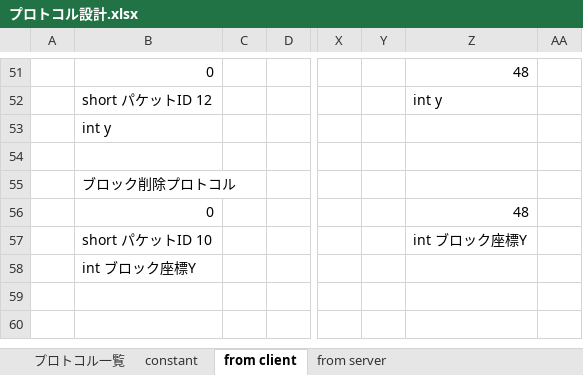
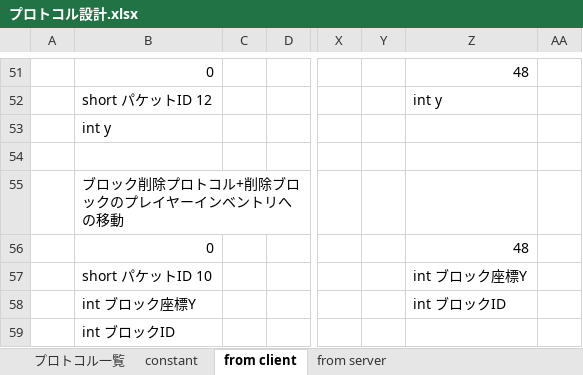
Before and after one commit to moorestech/moorestech, an Excel workbook: Server.Protocol/プロトコル設計.xlsx, sheet from client, drawn as a sheet; only a part is shown, gaps mark what is left out; values as stored, in another font and other column widths than the file's, no borders; rows hold the shown columns only; the diff names each change by its address in the sheet, - before the commit and + after, or states it on an @@ line.

Commit message:
ブロック削除プロトコル設計に削除したブロックIDを記録するように変更

```diff
--- a/Server.Protocol/プロトコル設計.xlsx (sheet from client)
+++ b/Server.Protocol/プロトコル設計.xlsx (sheet from client)
-B55: ブロック削除プロトコル
+B55: ブロック削除プロトコル+削除ブロックのプレイヤーインベントリへの移動
-Z58: (empty)
+Z58: int ブロックID
+row 59:  | int ブロックID
```
Also changed, not shown: sheet プロトコル一覧.
